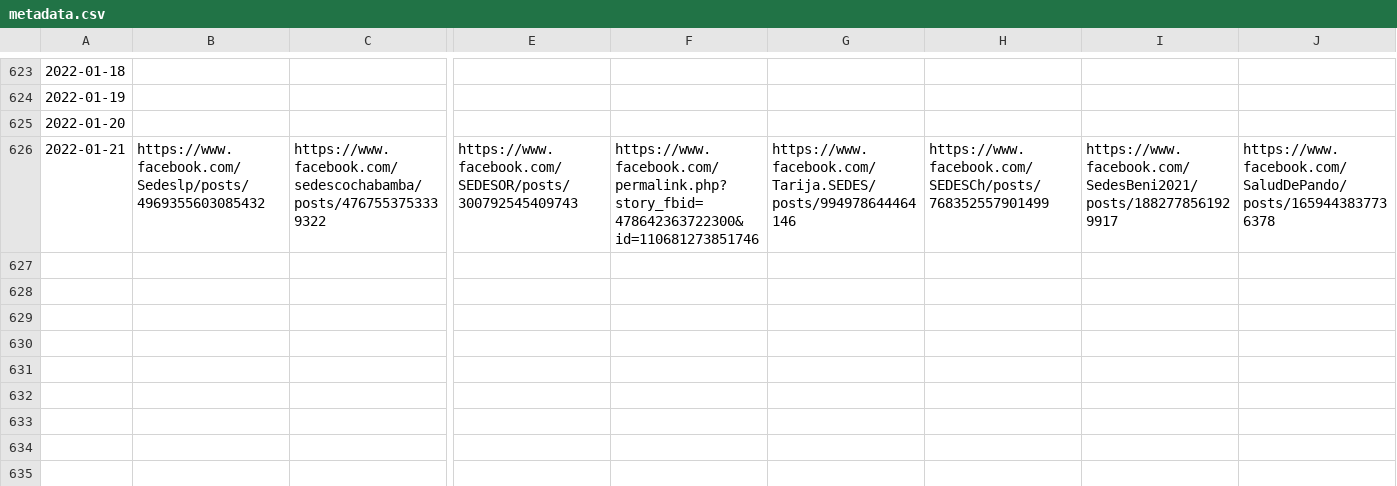
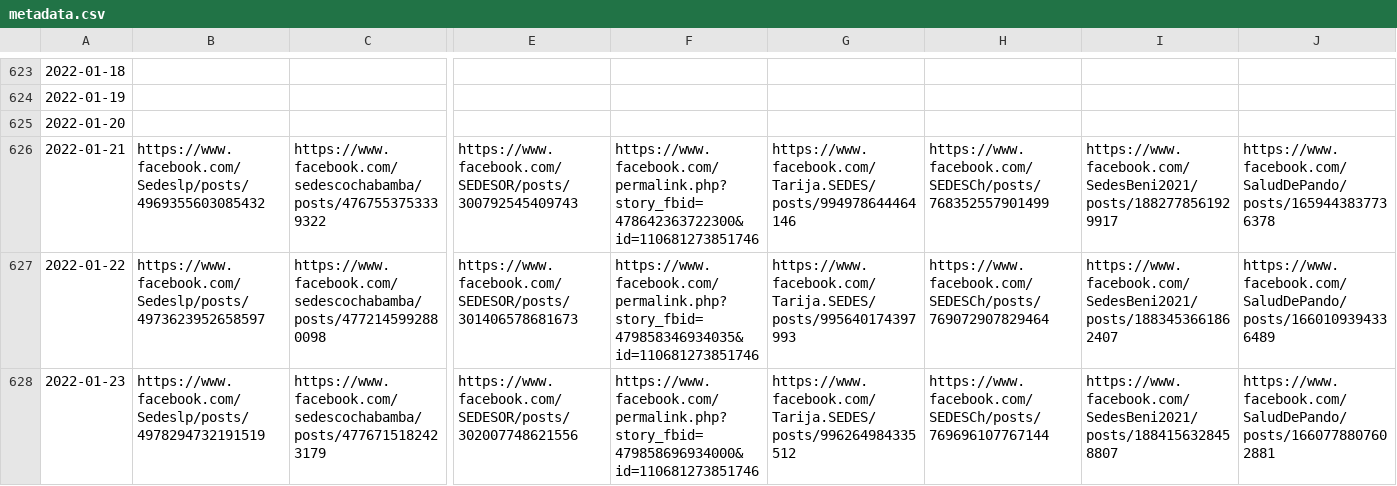
Before and after one commit to sociedatos/covid19-bo-pruebas_por_departamento, a CSV file: metadata.csv, drawn as a sheet; only a part is shown, gaps mark what is left out; rows hold the shown columns only; the diff names each change by its address in the sheet, - before the commit and + after, or states it on an @@ line.

```diff
--- a/metadata.csv
+++ b/metadata.csv
+row 627: 2022-01-22 | https://www.facebook.com/Sedeslp/posts/4973623952658597 | https://www.facebook.com/sedescochabamba/posts/4772145992880098 | https://www.facebook.com/SEDESOR/posts/301406578681673 | https://www.facebook.com/permalink.php?story_fbid=479858346934035&id=110681273851746 | https://www.facebook.com/Tarija.SEDES/posts/995640174397993 | https://www.facebook.com/SEDESCh/posts/769072907829464 | https://www.facebook.com/SedesBeni2021/posts/1883453661862407 | https://www.facebook.com/SaludDePando/posts/1660109394336489
+row 628: 2022-01-23 | https://www.facebook.com/Sedeslp/posts/4978294732191519 | https://www.facebook.com/sedescochabamba/posts/4776715182423179 | https://www.facebook.com/SEDESOR/posts/302007748621556 | https://www.facebook.com/permalink.php?story_fbid=479858696934000&id=110681273851746 | https://www.facebook.com/Tarija.SEDES/posts/996264984335512 | https://www.facebook.com/SEDESCh/posts/769696107767144 | https://www.facebook.com/SedesBeni2021/posts/1884156328458807 | https://www.facebook.com/SaludDePando/posts/1660778807602881
```
Also changed, not shown: descartados.csv, 19 other files.
